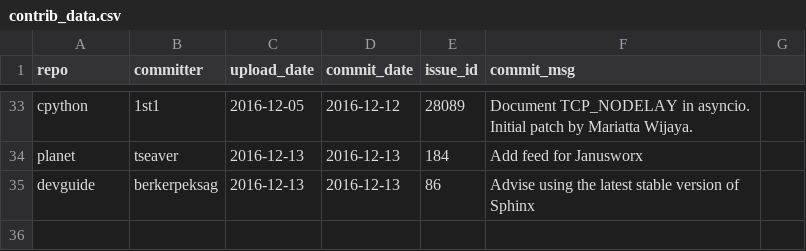
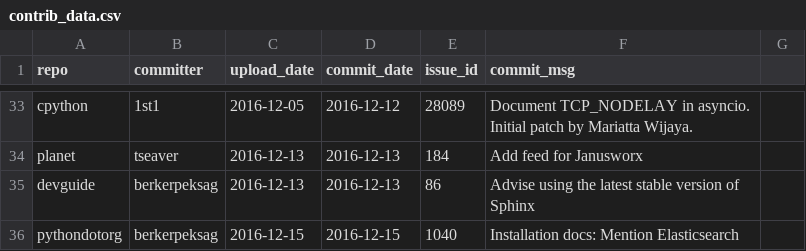
Before and after one commit to Mariatta/mariatta-archived, a CSV file: contrib_data.csv, drawn as a sheet; only a part is shown, gaps mark what is left out; the diff names each change by its address in the sheet, - before the commit and + after, or states it on an @@ line.

```diff
--- a/contrib_data.csv
+++ b/contrib_data.csv
+row 36: pythondotorg | berkerpeksag | 2016-12-15 | 2016-12-15 | 1040 | Installation docs: Mention Elasticsearch
```
Also changed, not shown: 1 other file.
